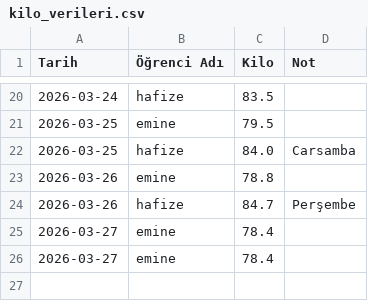
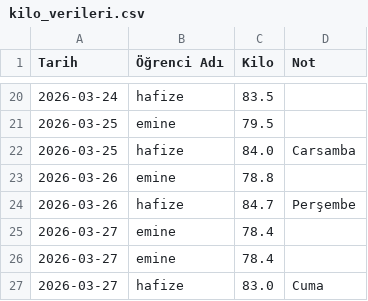
Before and after one commit to coachsahan/halil-sahan-app, a CSV file: kilo_verileri.csv, drawn as a sheet; only a part is shown, gaps mark what is left out.

Commit message:
Veri Güncelleme: 2026-03-27

```diff
--- a/kilo_verileri.csv
+++ b/kilo_verileri.csv
@@ -27 +27,2 @@ Tarih,Öğrenci Adı,Kilo,Not
 2026-03-27,emine,78.4,
+2026-03-27,hafize,83.0,Cuma
```
